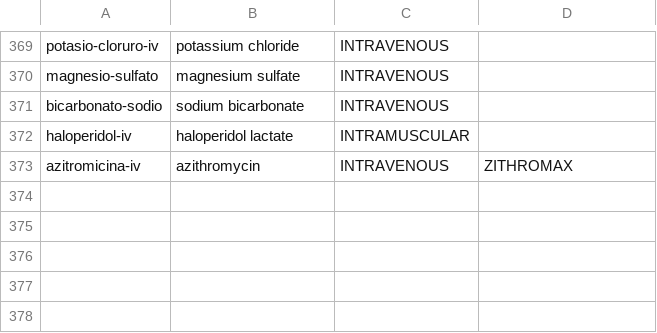
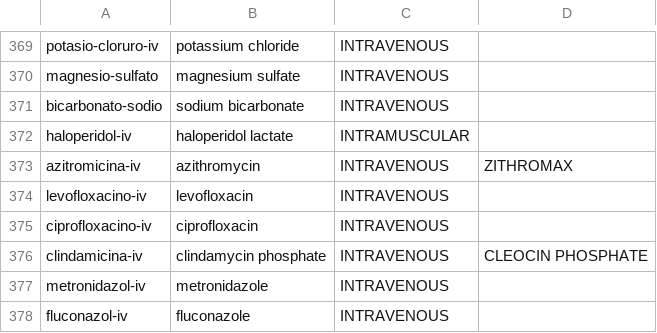
Before and after one commit to medenresumen-netizen/Medicina-en-resumen, a TSV file: lista.tsv, drawn as a sheet; only a part is shown, gaps mark what is left out; the diff names each change by its address in the sheet, - before the commit and + after, or states it on an @@ line.

```diff
--- a/lista.tsv
+++ b/lista.tsv
+row 374: levofloxacino-iv | levofloxacin | INTRAVENOUS
+row 375: ciprofloxacino-iv | ciprofloxacin | INTRAVENOUS
+row 376: clindamicina-iv | clindamycin phosphate | INTRAVENOUS | CLEOCIN PHOSPHATE
+row 377: metronidazol-iv | metronidazole | INTRAVENOUS
+row 378: fluconazol-iv | fluconazole | INTRAVENOUS
```
Also changed, not shown: pedir.tsv.
